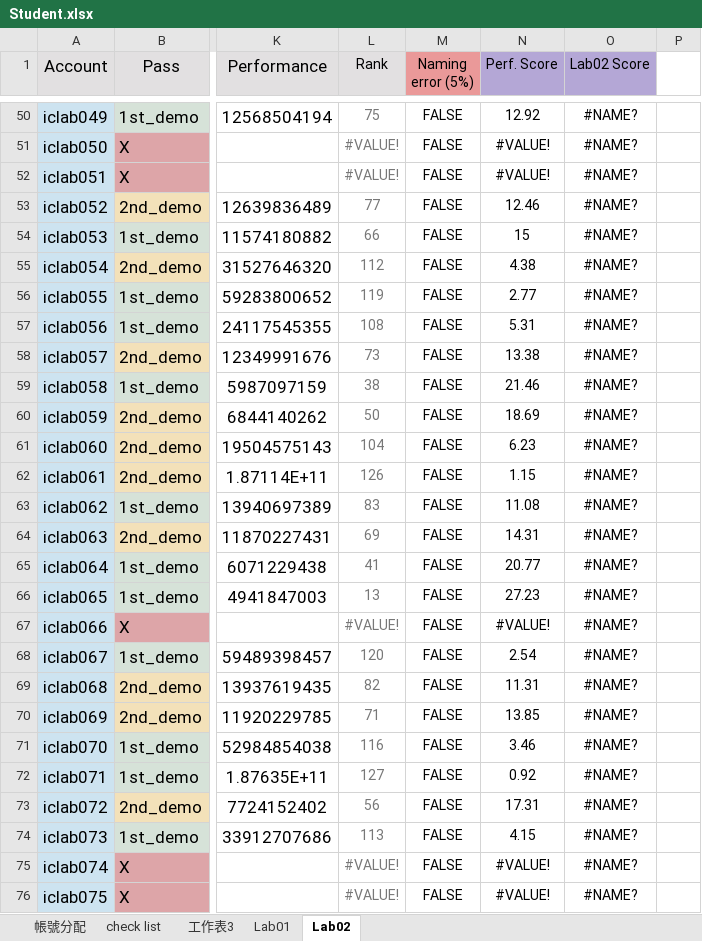
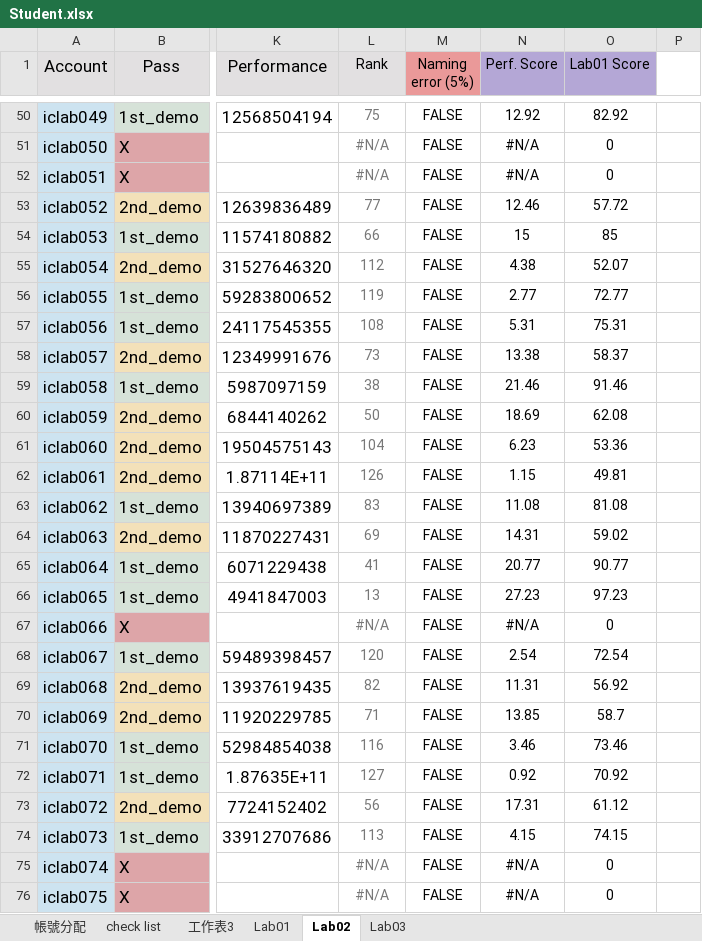
Before and after one commit to weintried/iclab-grades-viz, an Excel workbook: student-viz/public/Student.xlsx, sheet Lab02, drawn as a sheet; only a part is shown, gaps mark what is left out; values as stored, in another font and other column widths than the file's, no borders; charts and pictures and table styles not drawn; the diff covers the shown part only; the diff names each change by its address in the sheet, - before the commit and + after, or states it on an @@ line.

```diff
--- a/student-viz/public/Student.xlsx (sheet Lab02)
+++ b/student-viz/public/Student.xlsx (sheet Lab02)
+sheet tab: Lab03
-O1: Lab02 Score
+O1: Lab01 Score
-O50 (Lab01 Score): #NAME?
+O50 (Lab01 Score): 82.92
-L51:L52 (Rank): #VALUE!
+L51:L52 (Rank): #N/A
-N51:N52 (Perf. Score): #VALUE!
+N51:N52 (Perf. Score): #N/A
-O51:O52 (Lab01 Score): #NAME?
+O51:O52 (Lab01 Score): 0
-O53 (Lab01 Score): #NAME?
+O53 (Lab01 Score): 57.72
-O54 (Lab01 Score): #NAME?
+O54 (Lab01 Score): 85
-O55 (Lab01 Score): #NAME?
+O55 (Lab01 Score): 52.07
-O56 (Lab01 Score): #NAME?
+O56 (Lab01 Score): 72.77
-O57 (Lab01 Score): #NAME?
+O57 (Lab01 Score): 75.31
-O58 (Lab01 Score): #NAME?
+O58 (Lab01 Score): 58.37
-O59 (Lab01 Score): #NAME?
+O59 (Lab01 Score): 91.46
-O60 (Lab01 Score): #NAME?
+O60 (Lab01 Score): 62.08
-O61 (Lab01 Score): #NAME?
+O61 (Lab01 Score): 53.36
-O62 (Lab01 Score): #NAME?
+O62 (Lab01 Score): 49.81
-O63 (Lab01 Score): #NAME?
+O63 (Lab01 Score): 81.08
-O64 (Lab01 Score): #NAME?
+O64 (Lab01 Score): 59.02
-O65 (Lab01 Score): #NAME?
+O65 (Lab01 Score): 90.77
-O66 (Lab01 Score): #NAME?
+O66 (Lab01 Score): 97.23
-L67 (Rank): #VALUE!
+L67 (Rank): #N/A
-N67 (Perf. Score): #VALUE!
+N67 (Perf. Score): #N/A
-O67 (Lab01 Score): #NAME?
+O67 (Lab01 Score): 0
-O68 (Lab01 Score): #NAME?
+O68 (Lab01 Score): 72.54
-O69 (Lab01 Score): #NAME?
+O69 (Lab01 Score): 56.92
-O70 (Lab01 Score): #NAME?
+O70 (Lab01 Score): 58.7
-O71 (Lab01 Score): #NAME?
+O71 (Lab01 Score): 73.46
-O72 (Lab01 Score): #NAME?
+O72 (Lab01 Score): 70.92
-O73 (Lab01 Score): #NAME?
+O73 (Lab01 Score): 61.12
-O74 (Lab01 Score): #NAME?
+O74 (Lab01 Score): 74.15
-L75:L76 (Rank): #VALUE!
+L75:L76 (Rank): #N/A
-N75:N76 (Perf. Score): #VALUE!
+N75:N76 (Perf. Score): #N/A
-O75:O76 (Lab01 Score): #NAME?
+O75:O76 (Lab01 Score): 0
```
Also changed, not shown: 186 edited cells elsewhere in this sheet, sheet Lab01, sheet 帳號分配, formulas that keep their value, charts or pictures, 1 other file.
